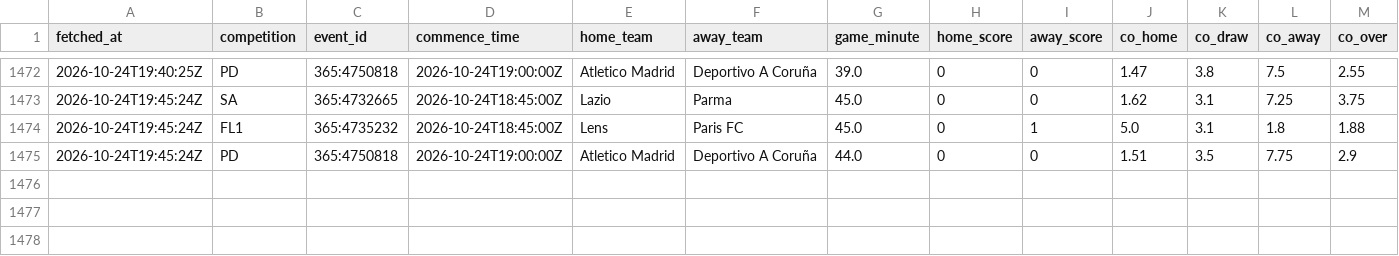
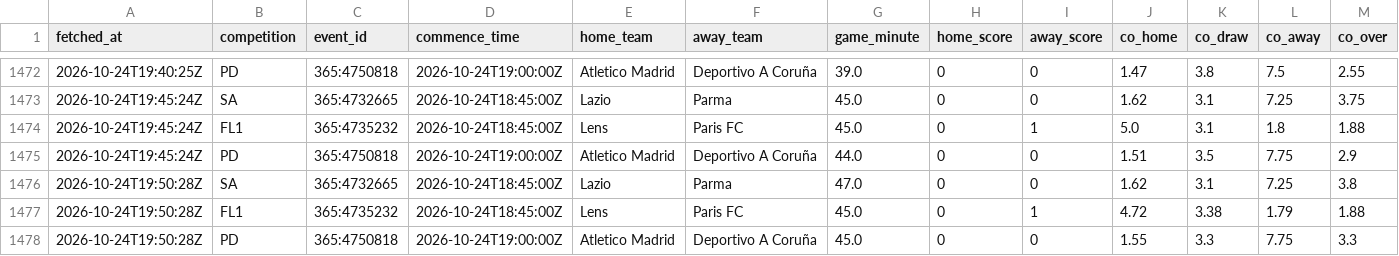
Before and after one commit to ecastc2607-cmd/football_prediction, a CSV file: data/tracking/live_odds_snapshots.csv, drawn as a sheet; only a part is shown, gaps mark what is left out; rows hold the shown columns only; the diff names each change by its address in the sheet, - before the commit and + after, or states it on an @@ line.

```diff
--- a/data/tracking/live_odds_snapshots.csv
+++ b/data/tracking/live_odds_snapshots.csv
+row 1476: 2026-10-24T19:50:28Z | SA | 365:4732665 | 2026-10-24T18:45:00Z | Lazio | Parma | 47.0 | 0 | 0 | 1.62 | 3.1 | 7.25 | 3.8
+row 1477: 2026-10-24T19:50:28Z | FL1 | 365:4735232 | 2026-10-24T18:45:00Z | Lens | Paris FC | 45.0 | 0 | 1 | 4.72 | 3.38 | 1.79 | 1.88
+row 1478: 2026-10-24T19:50:28Z | PD | 365:4750818 | 2026-10-24T19:00:00Z | Atletico Madrid | Deportivo A Coruña | 45.0 | 0 | 0 | 1.55 | 3.3 | 7.75 | 3.3
```
